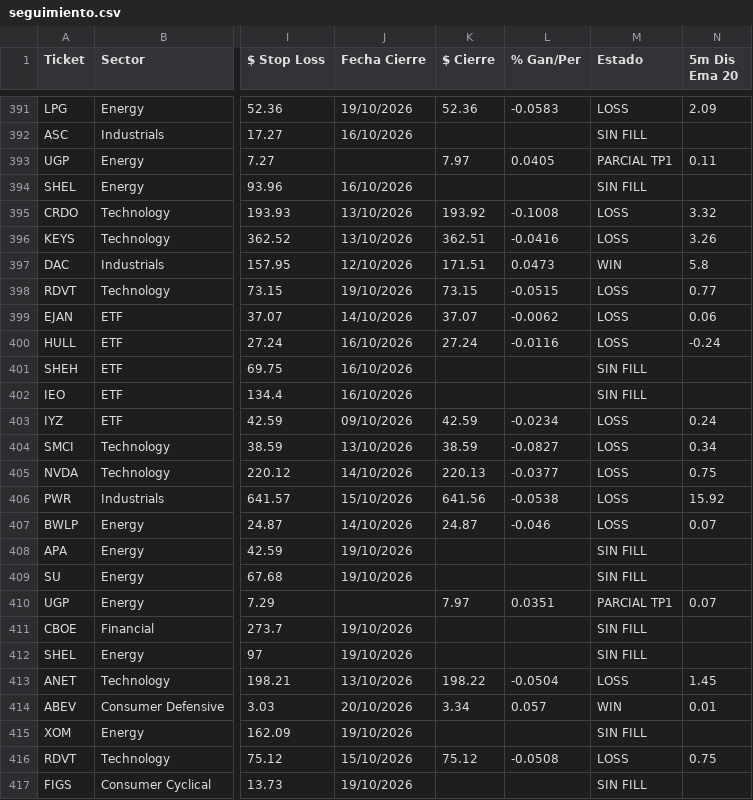
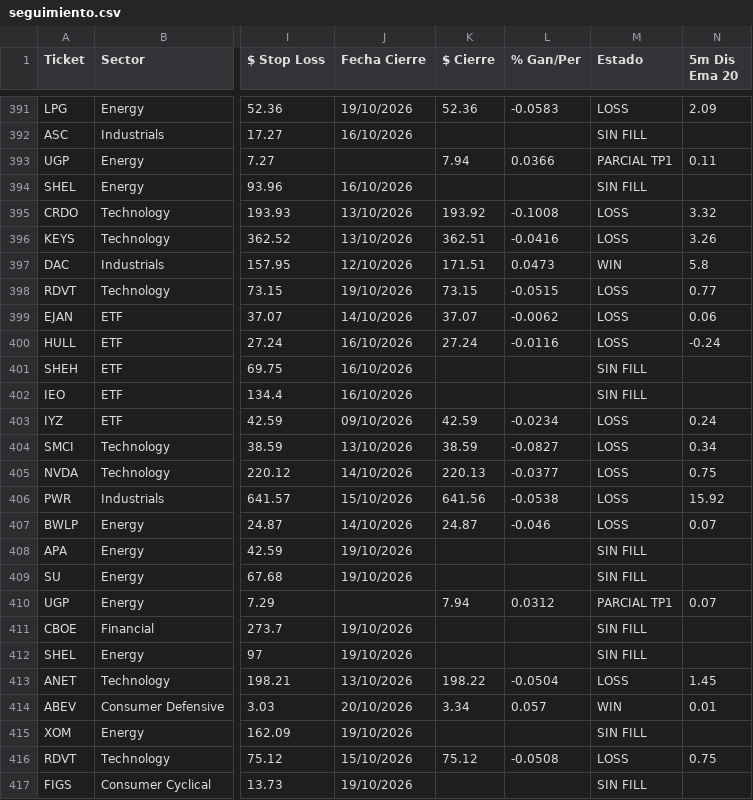
Before and after one commit to topoexplore-del/Fenix-Scanner-Pro, a CSV file: data/seguimiento.csv, drawn as a sheet; only a part is shown, gaps mark what is left out; the diff names each change by its address in the sheet, - before the commit and + after, or states it on an @@ line.

```diff
--- a/data/seguimiento.csv
+++ b/data/seguimiento.csv
-K393 ($ Cierre): 7.97
+K393 ($ Cierre): 7.94
-L393 (% Gan/Per): 0.0405
+L393 (% Gan/Per): 0.0366
-K410 ($ Cierre): 7.97
+K410 ($ Cierre): 7.94
-L410 (% Gan/Per): 0.0351
+L410 (% Gan/Per): 0.0312
```
Also changed, not shown: data/seguimiento_es.csv, 3 other files.
